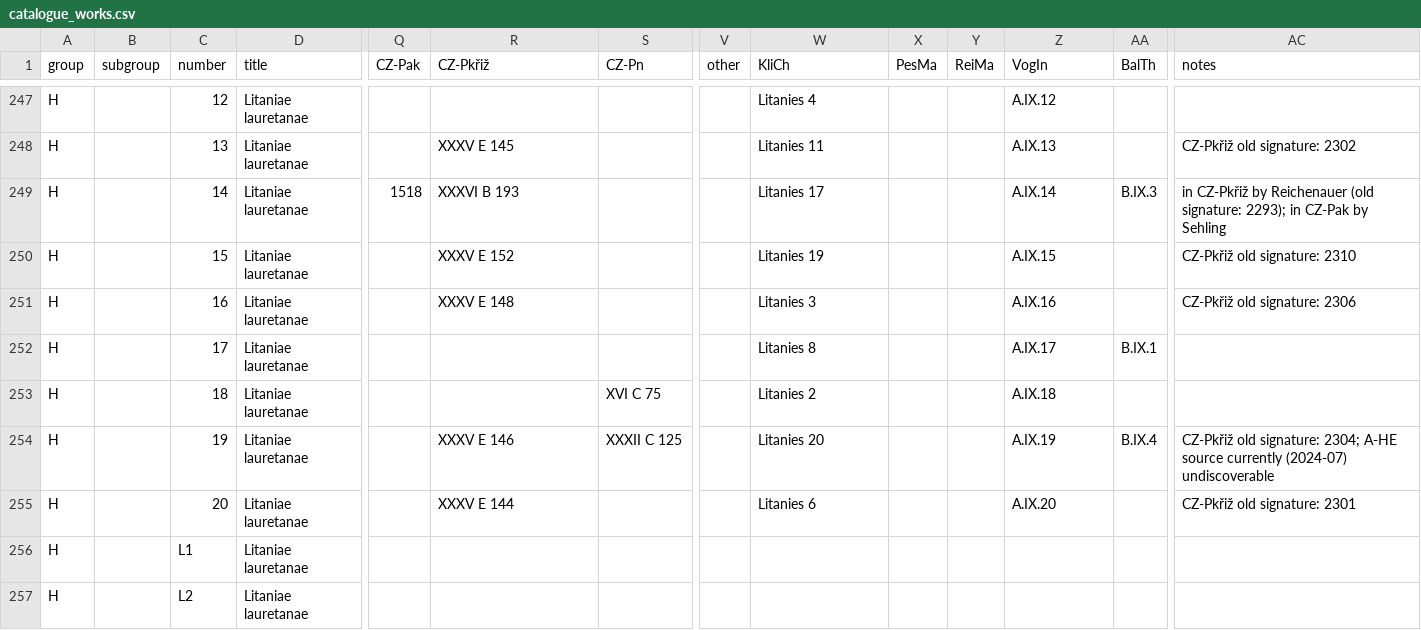
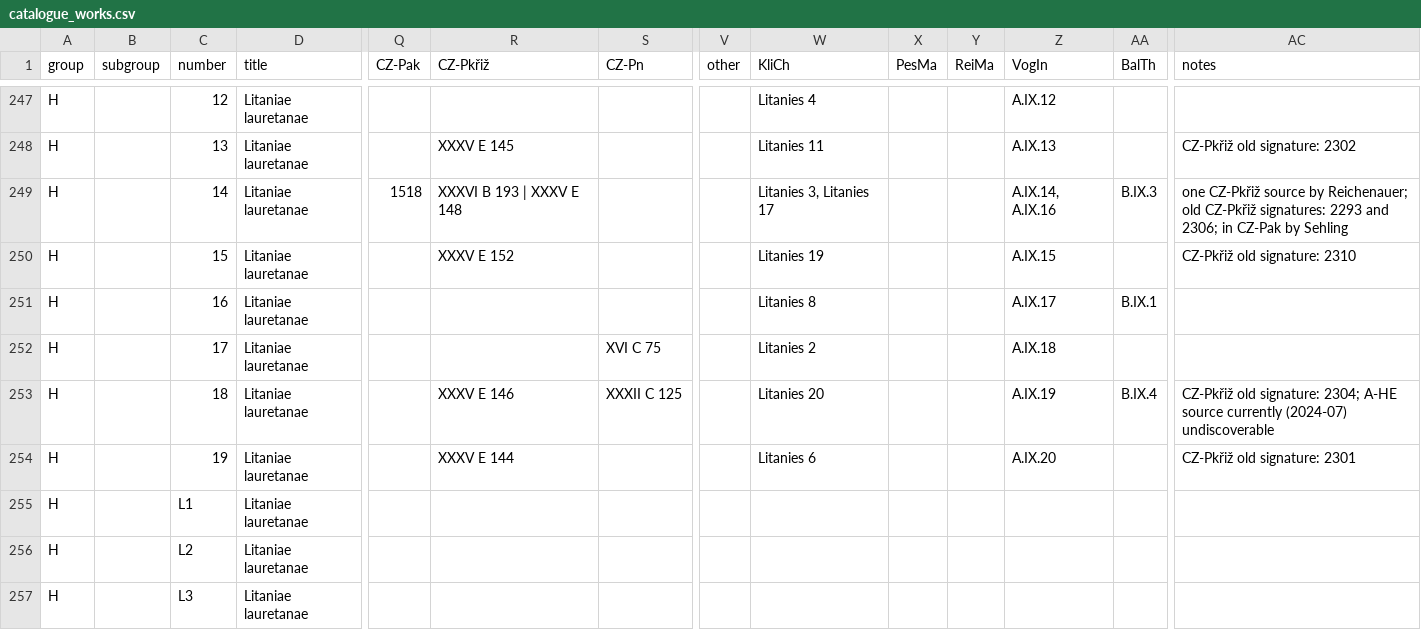
Before and after one commit to edition-esser-skala/tuma-catalogue-of-works, a CSV file: data/catalogue_works.csv, drawn as a sheet; only a part is shown, gaps mark what is left out; the shorter side is filled out with more unchanged rows; removed rows and columns are numbered as before the commit, all else as after; rows hold the shown columns only; the diff names each change by its address in the sheet, - before the commit and + after, or states it on an @@ line.

Commit message:
merges TumW H.14 and 16; renumbers TumW H.17–20 -> 16–19

```diff
--- a/data/catalogue_works.csv
+++ b/data/catalogue_works.csv
-R249 (CZ-Pkřiž): XXXVI B 193
+R249 (CZ-Pkřiž): XXXVI B 193 | XXXV E 148
-W249 (KliCh): Litanies 17
+W249 (KliCh): Litanies 3, Litanies 17
-Z249 (VogIn): A.IX.14
+Z249 (VogIn): A.IX.14, A.IX.16
-AC249 (notes): in CZ-Pkřiž by Reichenauer (old signature: 2293); in CZ-Pak…
+AC249 (notes): one CZ-Pkřiž source by Reichenauer; old CZ-Pkřiž signatures: 2293 and 2306; in CZ-Pak…
-row 251: H |  | 16 | Litaniae lauretanae |  | XXXV E 148 |  |  | Litanies 3 |  |  | A.IX.16 |  | CZ-Pkřiž old signature: 2306
-C251 (number): 17
+C251 (number): 16
-C252 (number): 18
+C252 (number): 17
-C253 (number): 19
+C253 (number): 18
-C254 (number): 20
+C254 (number): 19
```
